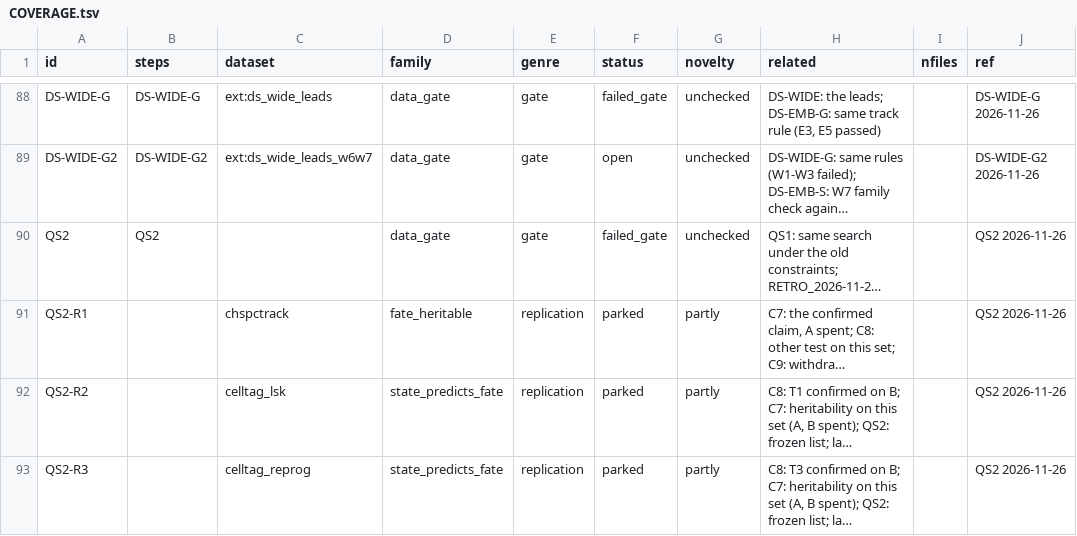
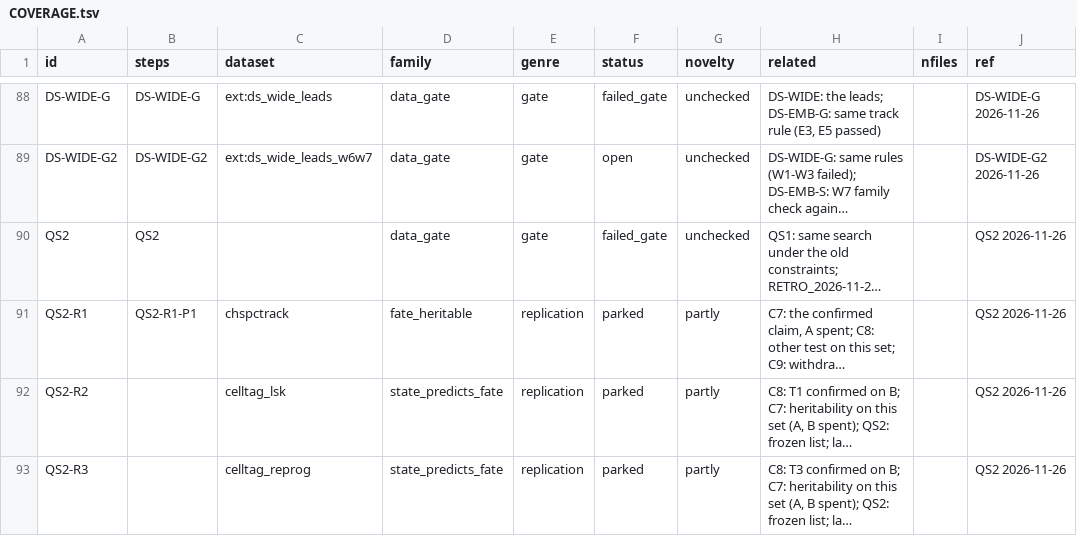
Before and after one commit to krenusz/cellware, a TSV file: experiments/COVERAGE.tsv, drawn as a sheet; only a part is shown, gaps mark what is left out; long unchanged cells end in …; the diff names each change by its address in the sheet, - before the commit and + after, or states it on an @@ line.

```diff
--- a/experiments/COVERAGE.tsv
+++ b/experiments/COVERAGE.tsv
-B91 (steps): (empty)
+B91 (steps): QS2-R1-P1
```
Also changed, not shown: 6 other files.
